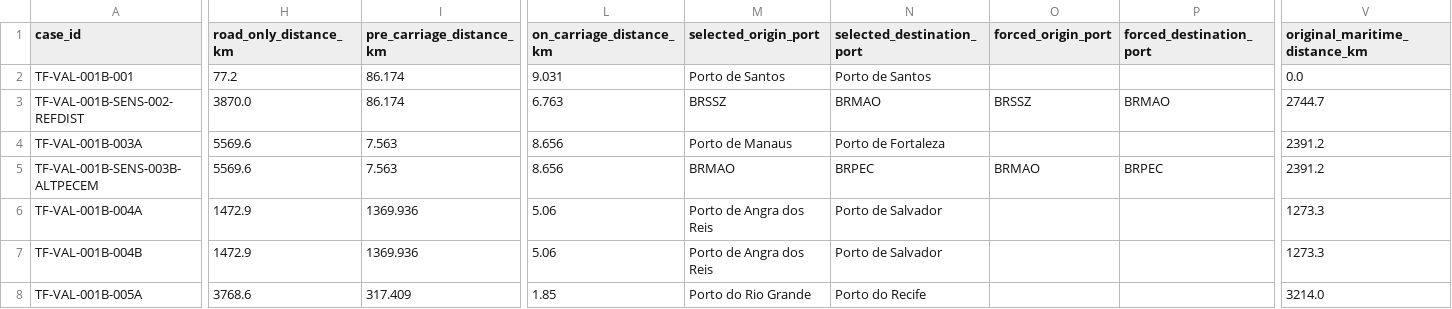
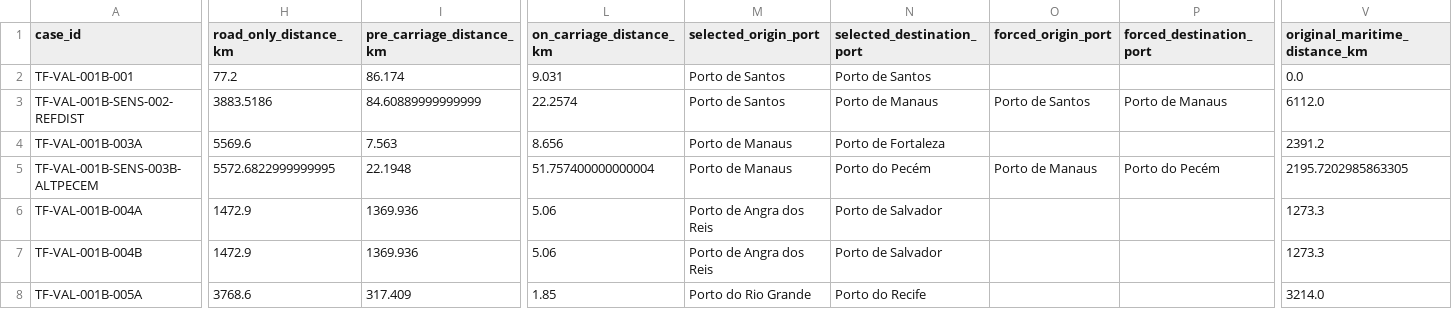
Before and after one commit to pennylanesccp/cabotage-lens, a CSV file: docs/validation/tf_validation_batch_001b_sensitivity_output.csv, drawn as a sheet; only a part is shown, gaps mark what is left out; the diff covers the shown part only; the diff names each change by its address in the sheet, - before the commit and + after, or states it on an @@ line.

```diff
--- a/docs/validation/tf_validation_batch_001b_sensitivity_output.csv
+++ b/docs/validation/tf_validation_batch_001b_sensitivity_output.csv
-H3 (road_only_distance_km): 3870.0
+H3 (road_only_distance_km): 3883.5186
-I3 (pre_carriage_distance_km): 86.174
+I3 (pre_carriage_distance_km): 84.60889999999999
-L3 (on_carriage_distance_km): 6.763
+L3 (on_carriage_distance_km): 22.2574
-M3 (selected_origin_port): BRSSZ
+M3 (selected_origin_port): Porto de Santos
-N3 (selected_destination_port): BRMAO
+N3 (selected_destination_port): Porto de Manaus
-O3 (forced_origin_port): BRSSZ
+O3 (forced_origin_port): Porto de Santos
-P3 (forced_destination_port): BRMAO
+P3 (forced_destination_port): Porto de Manaus
-V3 (original_maritime_distance_km): 2744.7
+V3 (original_maritime_distance_km): 6112.0
-H5 (road_only_distance_km): 5569.6
+H5 (road_only_distance_km): 5572.6822999999995
-I5 (pre_carriage_distance_km): 7.563
+I5 (pre_carriage_distance_km): 22.1948
-L5 (on_carriage_distance_km): 8.656
+L5 (on_carriage_distance_km): 51.757400000000004
-M5 (selected_origin_port): BRMAO
+M5 (selected_origin_port): Porto de Manaus
-N5 (selected_destination_port): BRPEC
+N5 (selected_destination_port): Porto do Pecém
-O5 (forced_origin_port): BRMAO
+O5 (forced_origin_port): Porto de Manaus
-P5 (forced_destination_port): BRPEC
+P5 (forced_destination_port): Porto do Pecém
-V5 (original_maritime_distance_km): 2391.2
+V5 (original_maritime_distance_km): 2195.7202985863305
```
Also changed, not shown: 35 edited cells elsewhere in this file, 4 other files.
